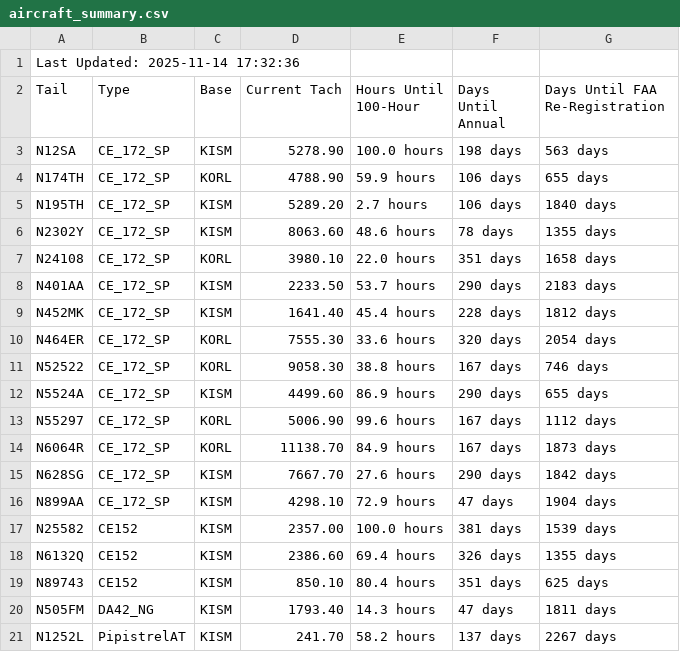
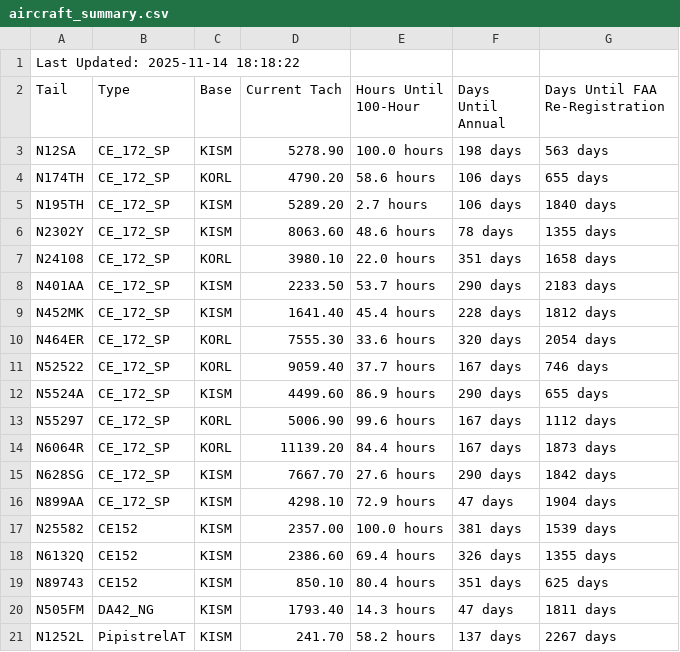
Before and after one commit to andrehebra/myfbo-hours-tracking, a CSV file: aircraft_summary.csv, drawn as a sheet; only a part is shown.

Commit message:
update at 2025-11-14 18:18:33

```diff
--- a/aircraft_summary.csv
+++ b/aircraft_summary.csv
@@ -1,5 +1,5 @@
-Last Updated: 2025-11-14 17:32:36
+Last Updated: 2025-11-14 18:18:22
 Tail,Type,Base,Current Tach,Hours Until 100-Hour,Days Until Annual,Days Until FAA Re-Registration
 N12SA,CE_172_SP,KISM,5278.90,100.0 hours,198 days,563 days
-N174TH,CE_172_SP,KORL,4788.90,59.9 hours,106 days,655 days
+N174TH,CE_172_SP,KORL,4790.20,58.6 hours,106 days,655 days
 N195TH,CE_172_SP,KISM,5289.20,2.7 hours,106 days,1840 days
@@ -10,6 +10,6 @@ N452MK,CE_172_SP,KISM,1641.40,45.4 hours,228 days,1812 days
 N464ER,CE_172_SP,KORL,7555.30,33.6 hours,320 days,2054 days
-N52522,CE_172_SP,KORL,9058.30,38.8 hours,167 days,746 days
+N52522,CE_172_SP,KORL,9059.40,37.7 hours,167 days,746 days
 N5524A,CE_172_SP,KISM,4499.60,86.9 hours,290 days,655 days
 N55297,CE_172_SP,KORL,5006.90,99.6 hours,167 days,1112 days
-N6064R,CE_172_SP,KORL,11138.70,84.9 hours,167 days,1873 days
+N6064R,CE_172_SP,KORL,11139.20,84.4 hours,167 days,1873 days
 N628SG,CE_172_SP,KISM,7667.70,27.6 hours,290 days,1842 days
```
